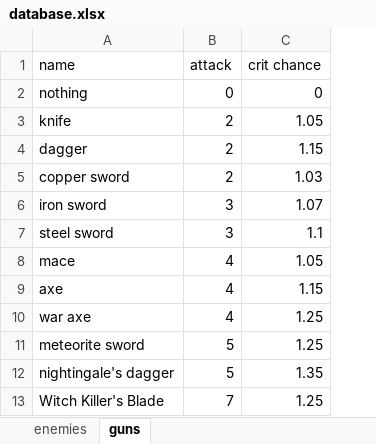
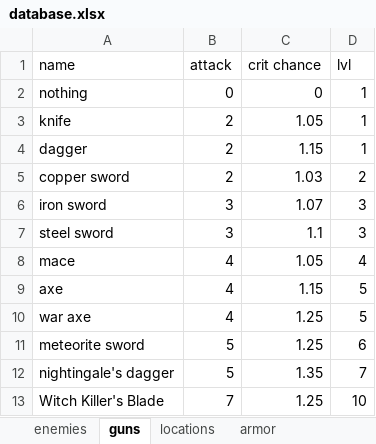
Before and after one commit to Igigog/RPG, an Excel workbook: database.xlsx, sheet guns, drawn as a sheet; values as stored, in another font and other column widths than the file's, no borders; the diff names each change by its address in the sheet, - before the commit and + after, or states it on an @@ line.

Commit message:
Map_base + armor_base + some additions in lists-script and mode_select

```diff
--- a/database.xlsx (sheet guns)
+++ b/database.xlsx (sheet guns)
+sheet tab: locations
+sheet tab: armor
+column D (lvl), rows 2-13: 1 | 1 | 1 | 2 | 3 | 3 | 4 | 5 | 5 | 6 | 7 | 10
```
Also changed, not shown: sheet enemies, 6 other files.
